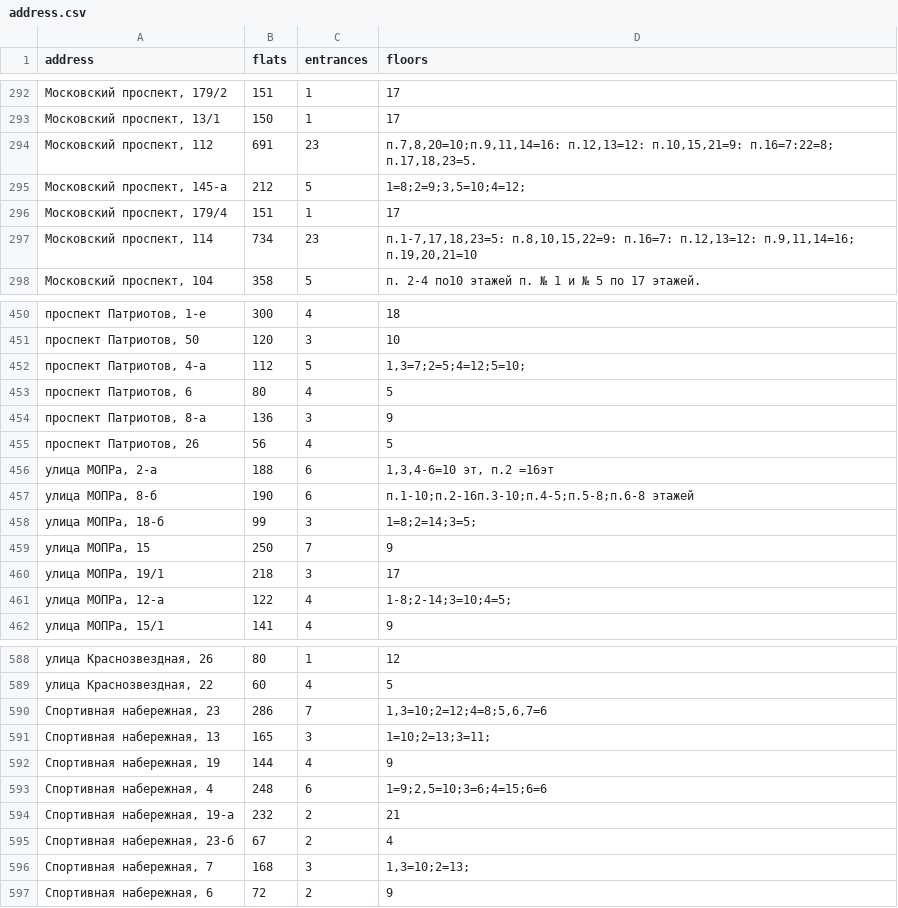
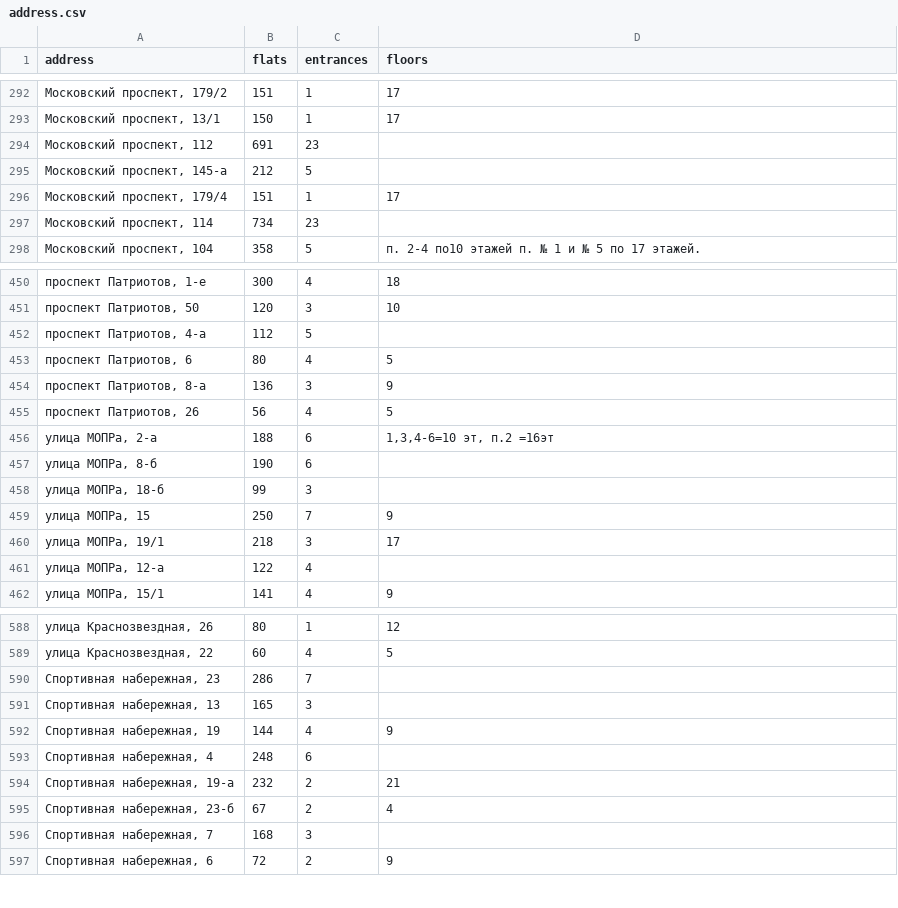
Before and after one commit to AlexandrCSF/hackathon_BE, a CSV file: hackathon/upload/address.csv, drawn as a sheet; only a part is shown, gaps mark what is left out; the diff covers the shown part only.

Commit message:
address_parser

```diff
--- a/hackathon/upload/address.csv
+++ b/hackathon/upload/address.csv
@@ -293,6 +293,6 @@ address;flats;entrances;floors
 Московский проспект, 13/1;150;1;17
-Московский проспект, 112;691;23;" п.7,8,20=10;п.9,11,14=16: п.12,13=12: п.10,15,21=9: п.16=7:22=8; п.17,18,23=5. "
-Московский проспект, 145-а;212;5;"1=8;2=9;3,5=10;4=12;"
+Московский проспект, 112;691;23;
+Московский проспект, 145-а;212;5;
 Московский проспект, 179/4;151;1;17
-Московский проспект, 114;734;23;"п.1-7,17,18,23=5: п.8,10,15,22=9: п.16=7: п.12,13=12: п.9,11,14=16; п.19,20,21=10"
+Московский проспект, 114;734;23;
 Московский проспект, 104;358;5;п. 2-4 по10 этажей п. № 1 и № 5 по 17 этажей.
@@ -451,3 +451,3 @@ address;flats;entrances;floors
 проспект Патриотов, 50;120;3;10
-проспект Патриотов, 4-а;112;5;"1,3=7;2=5;4=12;5=10;"
+проспект Патриотов, 4-а;112;5;
 проспект Патриотов, 6;80;4;5
@@ -456,7 +456,7 @@ address;flats;entrances;floors
 улица МОПРа, 2-а;188;6;1,3,4-6=10 эт, п.2 =16эт
-улица МОПРа, 8-б;190;6;"п.1-10;п.2-16п.3-10;п.4-5;п.5-8;п.6-8 этажей"
-улица МОПРа, 18-б;99;3;"1=8;2=14;3=5;"
+улица МОПРа, 8-б;190;6;
+улица МОПРа, 18-б;99;3;
 улица МОПРа, 15;250;7;9
 улица МОПРа, 19/1;218;3;17
-улица МОПРа, 12-а;122;4;"1-8;2-14;3=10;4=5;"
+улица МОПРа, 12-а;122;4;
 улица МОПРа, 15/1;141;4;9
@@ -589,9 +589,9 @@ address;flats;entrances;floors
 улица Краснозвездная, 22;60;4;5
-Спортивная набережная, 23;286;7;"1,3=10;2=12;4=8;5,6,7=6"
-Спортивная набережная, 13;165;3;"1=10;2=13;3=11;"
+Спортивная набережная, 23;286;7;
+Спортивная набережная, 13;165;3;
 Спортивная набережная, 19;144;4;9
-Спортивная набережная, 4;248;6;"1=9;2,5=10;3=6;4=15;6=6"
+Спортивная набережная, 4;248;6;
 Спортивная набережная, 19-а;232;2;21
 Спортивная набережная, 23-б;67;2;4
-Спортивная набережная, 7;168;3;"1,3=10;2=13;"
+Спортивная набережная, 7;168;3;
 Спортивная набережная, 6;72;2;9
```
Also changed, not shown: 43 edited cells elsewhere in this file, 2 other files.
